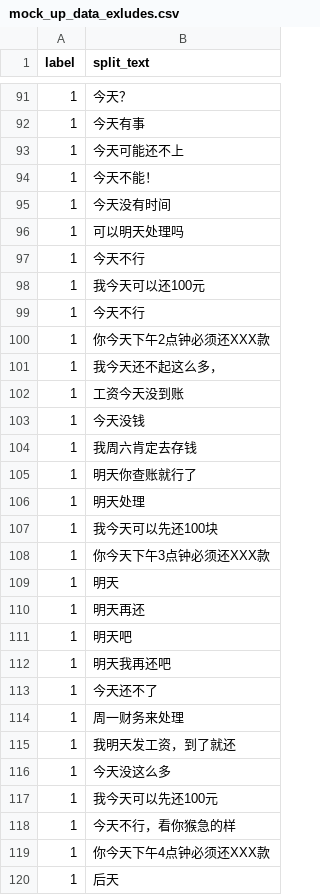
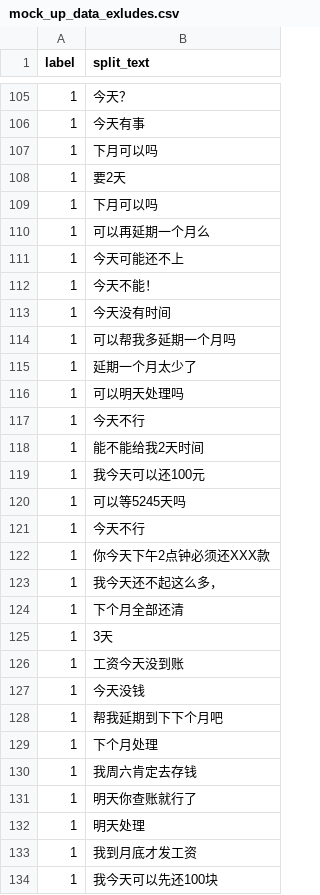
Before and after one commit to TSLNIHAOGIT/Chatbot1.0_ss, a CSV file: MLModel/data/Installment/mock_up_data_exludes.csv, drawn as a sheet; only a part is shown, gaps mark what is left out; the shorter side is filled out with more unchanged rows; the diff covers the shown part only; the diff names each change by its address in the sheet, - before the commit and + after, or states it on an @@ line.

```diff
--- a/MLModel/data/Installment/mock_up_data_exludes.csv
+++ b/MLModel/data/Installment/mock_up_data_exludes.csv
+row 107: 1 | 下月可以吗
+row 108: 1 | 要2天
+row 109: 1 | 下月可以吗
+row 110: 1 | 可以再延期一个月么
+row 114: 1 | 可以帮我多延期一个月吗
+row 115: 1 | 延期一个月太少了
+row 118: 1 | 能不能给我2天时间
+row 120: 1 | 可以等5245天吗
+row 124: 1 | 下个月全部还清
+row 125: 1 | 3天
+row 128: 1 | 帮我延期到下下个月吧
+row 129: 1 | 下个月处理
+row 133: 1 | 我到月底才发工资
```
Also changed, not shown: 52 added rows elsewhere in this file, MLModel/data/CutDebt/mock_up_data_exludes.csv, MLModel/data/SetDueDay/mock_up_data_exludes.csv, 23 other files.
